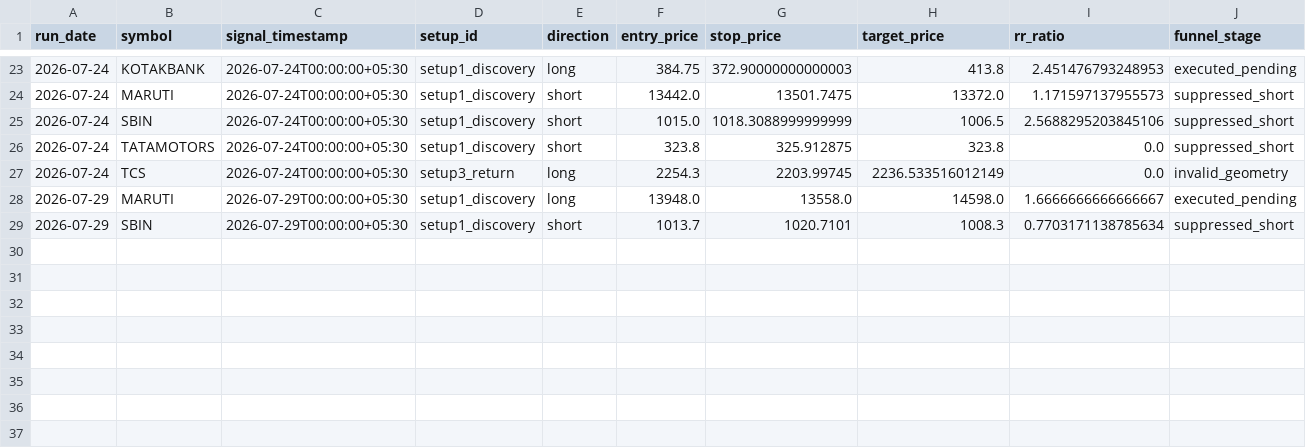
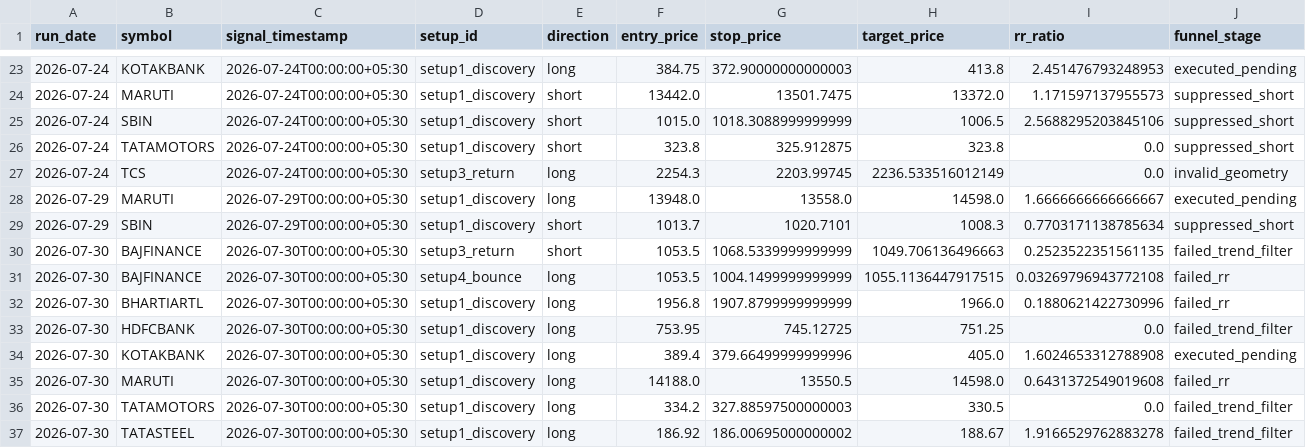
Before and after one commit to adityakadam1997/Stockplayer, a CSV file: paper/journal.csv, drawn as a sheet; only a part is shown, gaps mark what is left out; rows hold the shown columns only; the diff names each change by its address in the sheet, - before the commit and + after, or states it on an @@ line.

```diff
--- a/paper/journal.csv
+++ b/paper/journal.csv
+row 30: 2026-07-30 | BAJFINANCE | 2026-07-30T00:00:00+05:30 | setup3_return | short | 1053.5 | 1068.5339999999999 | 1049.706136496663 | 0.2523522351561135 | failed_trend_filter
+row 31: 2026-07-30 | BAJFINANCE | 2026-07-30T00:00:00+05:30 | setup4_bounce | long | 1053.5 | 1004.1499999999999 | 1055.1136447917515 | 0.03269796943772108 | failed_rr
+row 32: 2026-07-30 | BHARTIARTL | 2026-07-30T00:00:00+05:30 | setup1_discovery | long | 1956.8 | 1907.8799999999999 | 1966.0 | 0.1880621422730996 | failed_rr
+row 33: 2026-07-30 | HDFCBANK | 2026-07-30T00:00:00+05:30 | setup1_discovery | long | 753.95 | 745.12725 | 751.25 | 0.0 | failed_trend_filter
+row 34: 2026-07-30 | KOTAKBANK | 2026-07-30T00:00:00+05:30 | setup1_discovery | long | 389.4 | 379.66499999999996 | 405.0 | 1.6024653312788908 | executed_pending
+row 35: 2026-07-30 | MARUTI | 2026-07-30T00:00:00+05:30 | setup1_discovery | long | 14188.0 | 13550.5 | 14598.0 | 0.6431372549019608 | failed_rr
+row 36: 2026-07-30 | TATAMOTORS | 2026-07-30T00:00:00+05:30 | setup1_discovery | long | 334.2 | 327.88597500000003 | 330.5 | 0.0 | failed_trend_filter
+row 37: 2026-07-30 | TATASTEEL | 2026-07-30T00:00:00+05:30 | setup1_discovery | long | 186.92 | 186.00695000000002 | 188.67 | 1.9166529762883278 | failed_trend_filter
```
Also changed, not shown: 2 other files.
